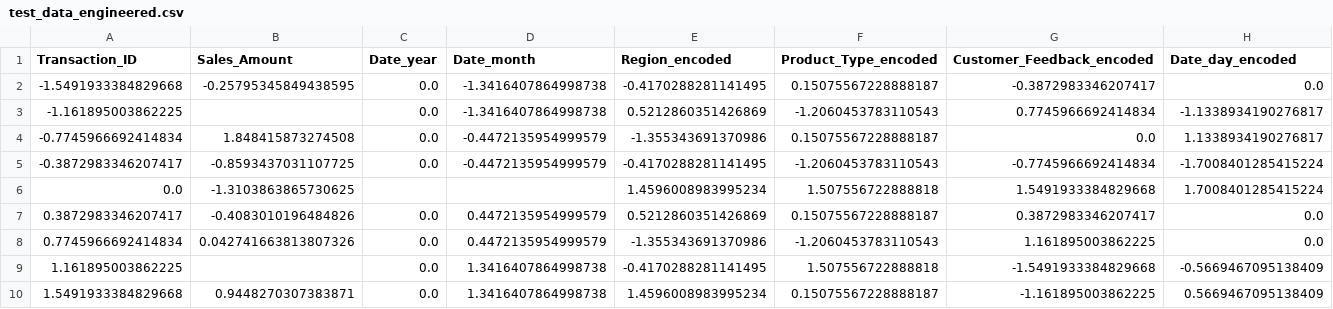
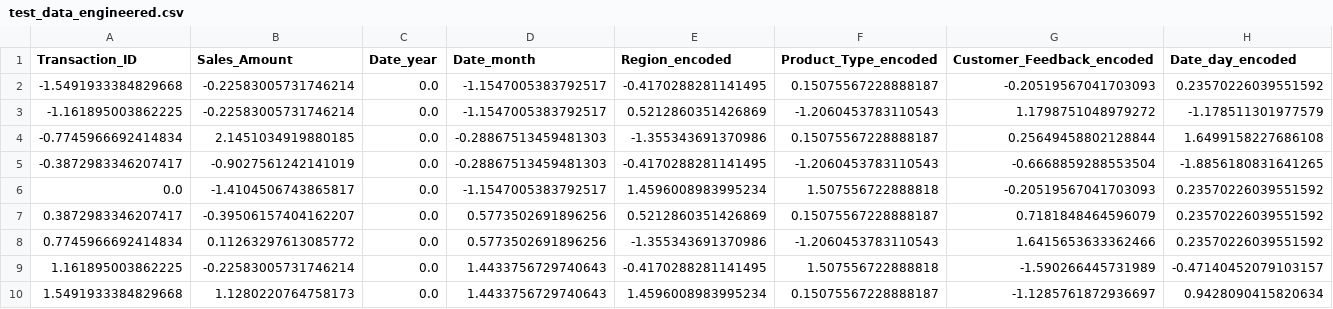
Before and after one commit to NeuralDataMind/Aletta, a CSV file: aletta_V.0.1/backend/data/test_data_engineered.csv, drawn as a sheet.

```diff
--- a/aletta_V.0.1/backend/data/test_data_engineered.csv
+++ b/aletta_V.0.1/backend/data/test_data_engineered.csv
@@ -1,10 +1,10 @@
 Transaction_ID,Sales_Amount,Date_year,Date_month,Region_encoded,Product_Type_encoded,Customer_Feedback_encoded,Date_day_encoded
--1.5491933384829668,-0.25795345849438595,0.0,-1.3416407864998738,-0.4170288281141495,0.15075567228888187,-0.3872983346207417,0.0
--1.161895003862225,,0.0,-1.3416407864998738,0.5212860351426869,-1.2060453783110543,0.7745966692414834,-1.1338934190276817
--0.7745966692414834,1.848415873274508,0.0,-0.4472135954999579,-1.355343691370986,0.15075567228888187,0.0,1.1338934190276817
--0.3872983346207417,-0.8593437031107725,0.0,-0.4472135954999579,-0.4170288281141495,-1.2060453783110543,-0.7745966692414834,-1.7008401285415224
-0.0,-1.3103863865730625,,,1.4596008983995234,1.507556722888818,1.5491933384829668,1.7008401285415224
-0.3872983346207417,-0.4083010196484826,0.0,0.4472135954999579,0.5212860351426869,0.15075567228888187,0.3872983346207417,0.0
-0.7745966692414834,0.042741663813807326,0.0,0.4472135954999579,-1.355343691370986,-1.2060453783110543,1.161895003862225,0.0
-1.161895003862225,,0.0,1.3416407864998738,-0.4170288281141495,1.507556722888818,-1.5491933384829668,-0.5669467095138409
-1.5491933384829668,0.9448270307383871,0.0,1.3416407864998738,1.4596008983995234,0.15075567228888187,-1.161895003862225,0.5669467095138409
+-1.5491933384829668,-0.22583005731746214,0.0,-1.1547005383792517,-0.4170288281141495,0.15075567228888187,-0.20519567041703093,0.23570226039551592
+-1.161895003862225,-0.22583005731746214,0.0,-1.1547005383792517,0.5212860351426869,-1.2060453783110543,1.1798751048979272,-1.178511301977579
+-0.7745966692414834,2.1451034919880185,0.0,-0.28867513459481303,-1.355343691370986,0.15075567228888187,0.25649458802128844,1.6499158227686108
+-0.3872983346207417,-0.9027561242141019,0.0,-0.28867513459481303,-0.4170288281141495,-1.2060453783110543,-0.6668859288553504,-1.8856180831641265
+0.0,-1.4104506743865817,0.0,-1.1547005383792517,1.4596008983995234,1.507556722888818,-0.20519567041703093,0.23570226039551592
+0.3872983346207417,-0.39506157404162207,0.0,0.5773502691896256,0.5212860351426869,0.15075567228888187,0.7181848464596079,0.23570226039551592
+0.7745966692414834,0.11263297613085772,0.0,0.5773502691896256,-1.355343691370986,-1.2060453783110543,1.6415653633362466,0.23570226039551592
+1.161895003862225,-0.22583005731746214,0.0,1.4433756729740643,-0.4170288281141495,1.507556722888818,-1.590266445731989,-0.47140452079103157
+1.5491933384829668,1.1280220764758173,0.0,1.4433756729740643,1.4596008983995234,0.15075567228888187,-1.1285761872936697,0.9428090415820634
```
Also changed, not shown: 5 other files.
